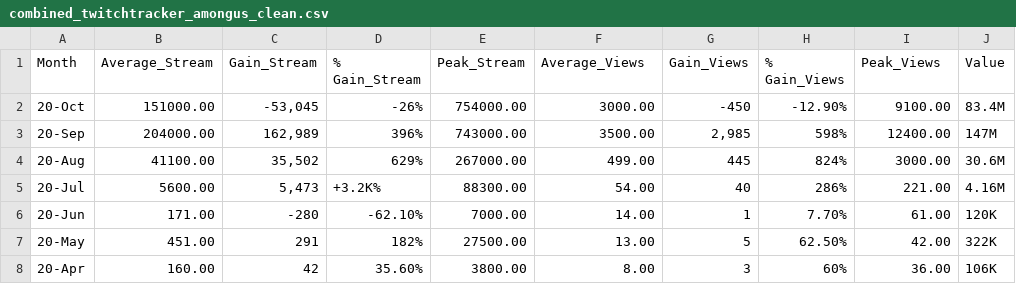
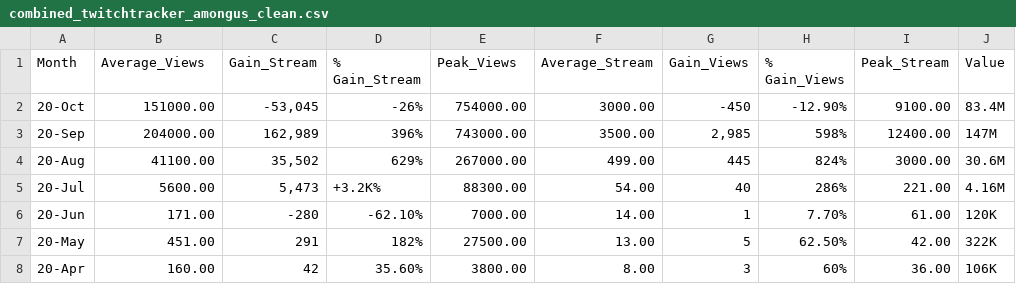
Before and after one commit to asoemardy/great-gaming-googlers, a CSV file: Data/combined_twitchtracker_amongus_clean.csv, drawn as a sheet; only a part is shown; the diff names each change by its address in the sheet, - before the commit and + after, or states it on an @@ line.

```diff
--- a/Data/combined_twitchtracker_amongus_clean.csv
+++ b/Data/combined_twitchtracker_amongus_clean.csv
-B1: Average_Stream
+B1: Average_Views
-E1: Peak_Stream
+E1: Peak_Views
-F1: Average_Views
+F1: Average_Stream
-I1: Peak_Views
+I1: Peak_Stream
```
Also changed, not shown: Data/combined_twitchtracker_fortnite_clean.csv.
